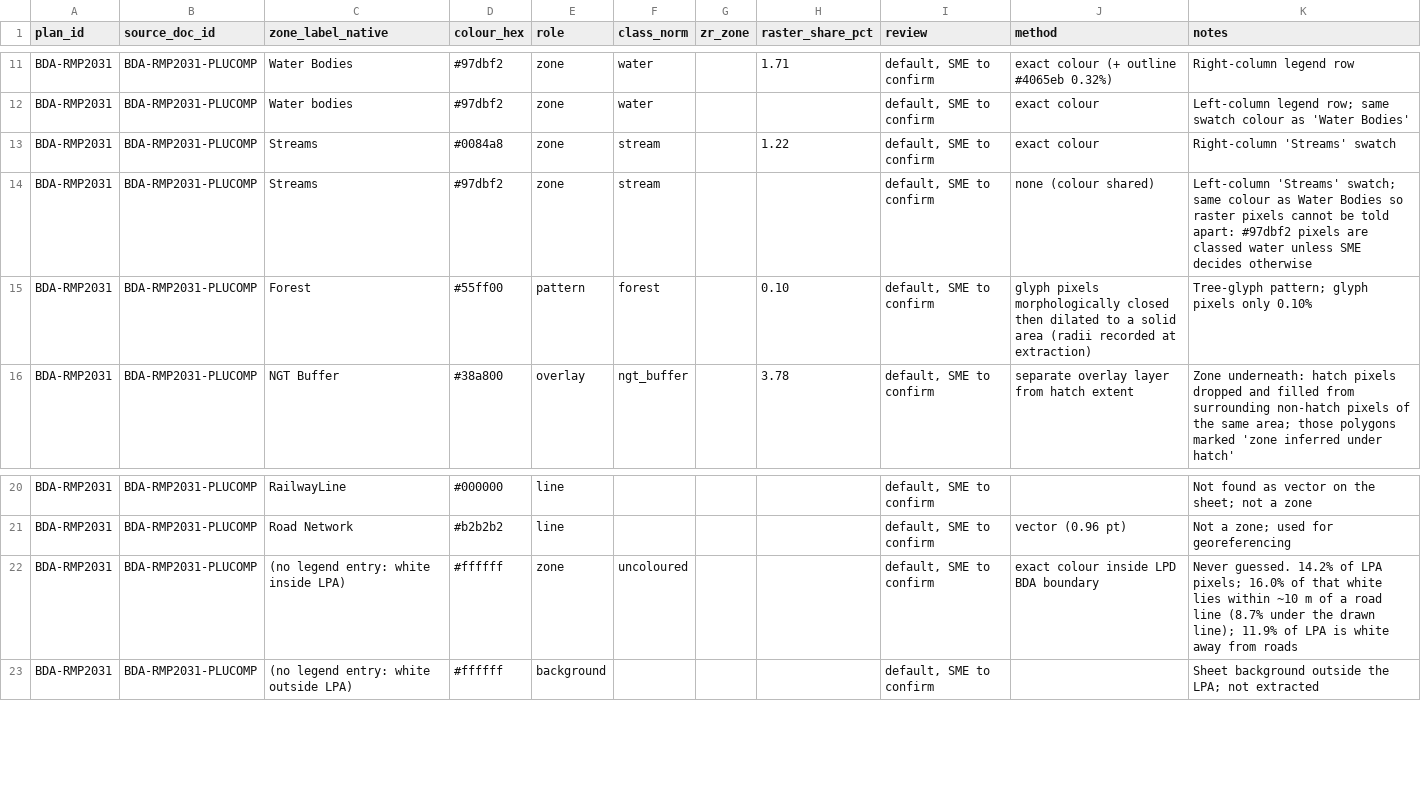
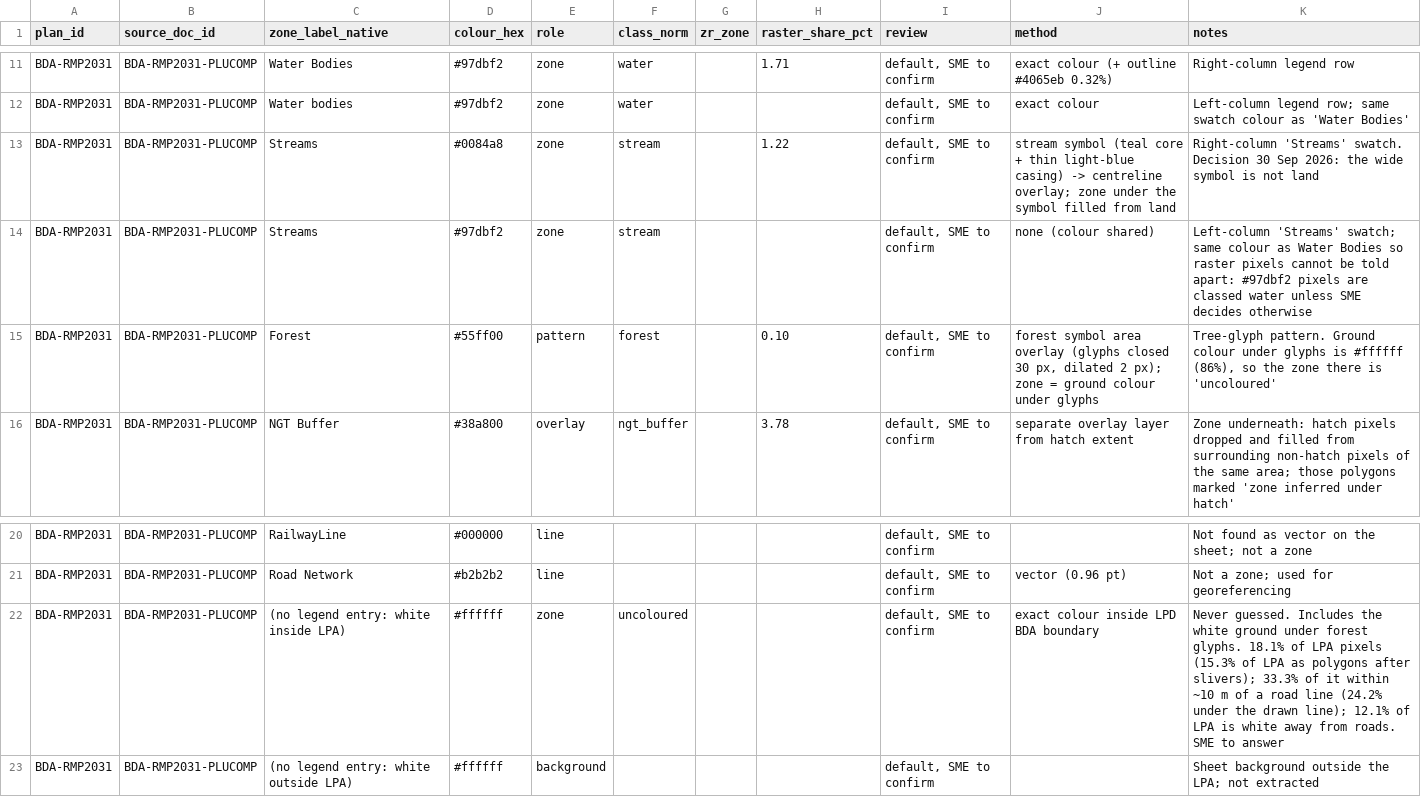
Before and after one commit to Site-Analysis/Builder-Prod, a CSV file: infra/planning/legend_map.csv, drawn as a sheet; only a part is shown, gaps mark what is left out.

```diff
--- a/infra/planning/legend_map.csv
+++ b/infra/planning/legend_map.csv
@@ -12,5 +12,5 @@ BDA-RMP2031,BDA-RMP2031-PLUCOMP,Water Bodies,#97dbf2,zone,water,,1.71,"default,
 BDA-RMP2031,BDA-RMP2031-PLUCOMP,Water bodies,#97dbf2,zone,water,,,"default, SME to confirm",exact colour,Left-column legend row; same swatch colour as 'Water Bodies'
-BDA-RMP2031,BDA-RMP2031-PLUCOMP,Streams,#0084a8,zone,stream,,1.22,"default, SME to confirm",exact colour,Right-column 'Streams' swatch
+BDA-RMP2031,BDA-RMP2031-PLUCOMP,Streams,#0084a8,zone,stream,,1.22,"default, SME to confirm",stream symbol (teal core + thin light-blue casing) -> centreline overlay; zone under the symbol filled from land,Right-column 'Streams' swatch. Decision 30 Sep 2026: the wide symbol is not land
 BDA-RMP2031,BDA-RMP2031-PLUCOMP,Streams,#97dbf2,zone,stream,,,"default, SME to confirm",none (colour shared),Left-column 'Streams' swatch; same colour as Water Bodies so raster pixels cannot be told apart: #97dbf2 pixels are classed water unless SME decides otherwise
-BDA-RMP2031,BDA-RMP2031-PLUCOMP,Forest,#55ff00,pattern,forest,,0.10,"default, SME to confirm",glyph pixels morphologically closed then dilated to a solid area (radii recorded at extraction),Tree-glyph pattern; glyph pixels only 0.10%
+BDA-RMP2031,BDA-RMP2031-PLUCOMP,Forest,#55ff00,pattern,forest,,0.10,"default, SME to confirm","forest symbol area overlay (glyphs closed 30 px, dilated 2 px); zone = ground colour under glyphs","Tree-glyph pattern. Ground colour under glyphs is #ffffff (86%), so the zone there is 'uncoloured'"
 BDA-RMP2031,BDA-RMP2031-PLUCOMP,NGT Buffer,#38a800,overlay,ngt_buffer,,3.78,"default, SME to confirm",separate overlay layer from hatch extent,Zone underneath: hatch pixels dropped and filled from surrounding non-hatch pixels of the same area; those polygons marked 'zone inferred under hatch'
@@ -21,3 +21,3 @@ BDA-RMP2031,BDA-RMP2031-PLUCOMP,RailwayLine,#000000,line,,,,"default, SME to con
 BDA-RMP2031,BDA-RMP2031-PLUCOMP,Road Network,#b2b2b2,line,,,,"default, SME to confirm",vector (0.96 pt),Not a zone; used for georeferencing
-BDA-RMP2031,BDA-RMP2031-PLUCOMP,(no legend entry: white inside LPA),#ffffff,zone,uncoloured,,,"default, SME to confirm",exact colour inside LPD BDA boundary,Never guessed. 14.2% of LPA pixels; 16.0% of that white lies within ~10 m of a road line (8.7% under the drawn line); 11.9% of LPA is white away from roads
+BDA-RMP2031,BDA-RMP2031-PLUCOMP,(no legend entry: white inside LPA),#ffffff,zone,uncoloured,,,"default, SME to confirm",exact colour inside LPD BDA boundary,Never guessed. Includes the white ground under forest glyphs. 18.1% of LPA pixels (15.3% of LPA as polygons after slivers); 33.3% of it within ~10 m of a road line (24.2% under the drawn line); 12.1% of LPA is white away from roads. SME to answer
 BDA-RMP2031,BDA-RMP2031-PLUCOMP,(no legend entry: white outside LPA),#ffffff,background,,,,"default, SME to confirm",,Sheet background outside the LPA; not extracted
```
Also changed, not shown: 3 other files.
